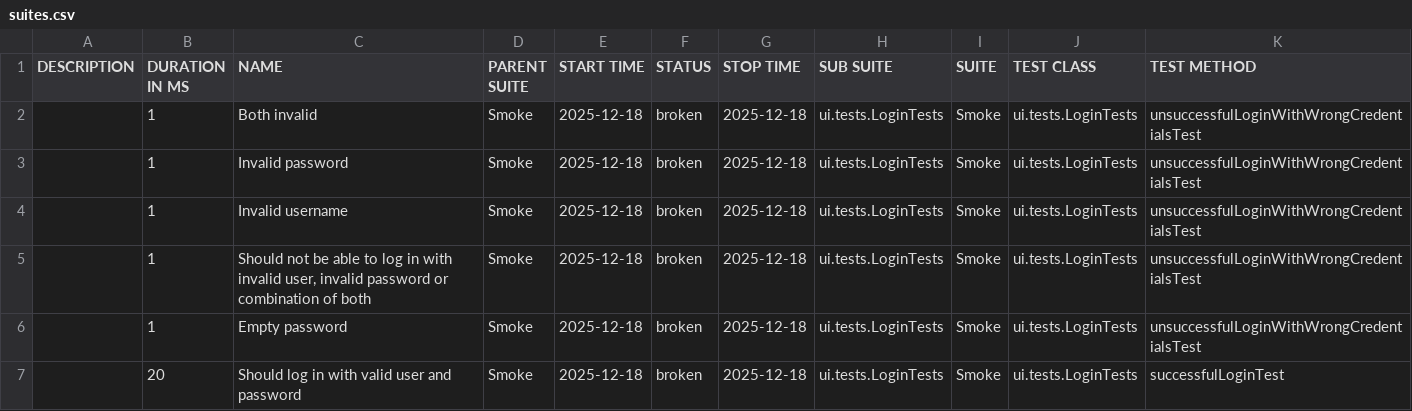
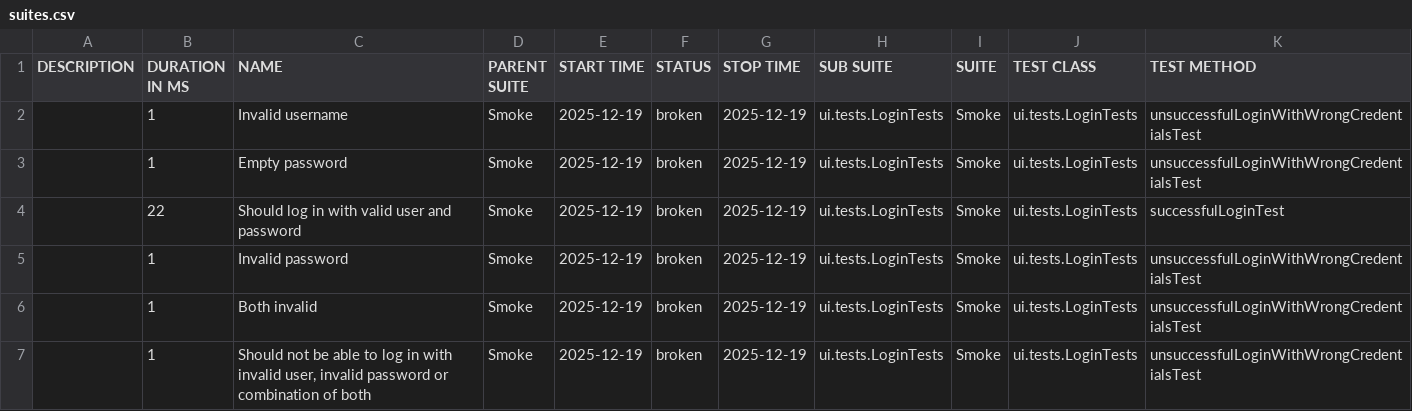
Before and after one commit to natekostovska/playwright-java-project, a CSV file: suites.csv, drawn as a sheet.

```diff
--- a/suites.csv
+++ b/suites.csv
@@ -1,7 +1,7 @@
 "DESCRIPTION","DURATION IN MS","NAME","PARENT SUITE","START TIME","STATUS","STOP TIME","SUB SUITE","SUITE","TEST CLASS","TEST METHOD"
-"","1","Both invalid","Smoke","2025-12-18","broken","2025-12-18","ui.tests.LoginTests","Smoke","ui.tests.LoginTests","unsuccessfulLoginWithWrongCredentialsTest"
-"","1","Invalid password","Smoke","2025-12-18","broken","2025-12-18","ui.tests.LoginTests","Smoke","ui.tests.LoginTests","unsuccessfulLoginWithWrongCredentialsTest"
-"","1","Invalid username","Smoke","2025-12-18","broken","2025-12-18","ui.tests.LoginTests","Smoke","ui.tests.LoginTests","unsuccessfulLoginWithWrongCredentialsTest"
-"","1","Should not be able to log in with invalid user, invalid password or combination of both","Smoke","2025-12-18","broken","2025-12-18","ui.tests.LoginTests","Smoke","ui.tests.LoginTests","unsuccessfulLoginWithWrongCredentialsTest"
-"","1","Empty password","Smoke","2025-12-18","broken","2025-12-18","ui.tests.LoginTests","Smoke","ui.tests.LoginTests","unsuccessfulLoginWithWrongCredentialsTest"
-"","20","Should log in with valid user and password","Smoke","2025-12-18","broken","2025-12-18","ui.tests.LoginTests","Smoke","ui.tests.LoginTests","successfulLoginTest"
+"","1","Invalid username","Smoke","2025-12-19","broken","2025-12-19","ui.tests.LoginTests","Smoke","ui.tests.LoginTests","unsuccessfulLoginWithWrongCredentialsTest"
+"","1","Empty password","Smoke","2025-12-19","broken","2025-12-19","ui.tests.LoginTests","Smoke","ui.tests.LoginTests","unsuccessfulLoginWithWrongCredentialsTest"
+"","22","Should log in with valid user and password","Smoke","2025-12-19","broken","2025-12-19","ui.tests.LoginTests","Smoke","ui.tests.LoginTests","successfulLoginTest"
+"","1","Invalid password","Smoke","2025-12-19","broken","2025-12-19","ui.tests.LoginTests","Smoke","ui.tests.LoginTests","unsuccessfulLoginWithWrongCredentialsTest"
+"","1","Both invalid","Smoke","2025-12-19","broken","2025-12-19","ui.tests.LoginTests","Smoke","ui.tests.LoginTests","unsuccessfulLoginWithWrongCredentialsTest"
+"","1","Should not be able to log in with invalid user, invalid password or combination of both","Smoke","2025-12-19","broken","2025-12-19","ui.tests.LoginTests","Smoke","ui.tests.LoginTests","unsuccessfulLoginWithWrongCredentialsTest"
```
Also changed, not shown: 31 other files.
